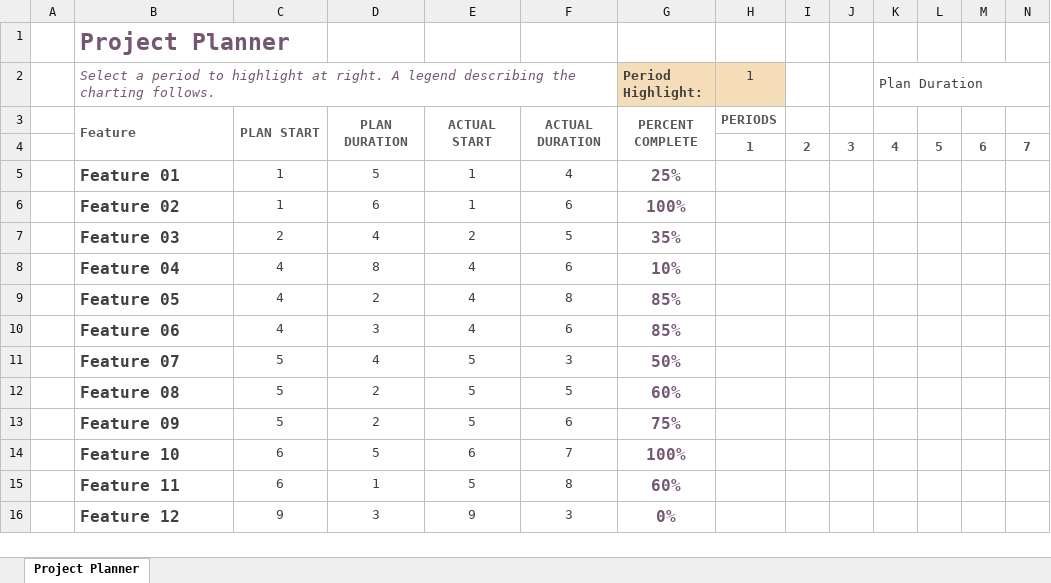
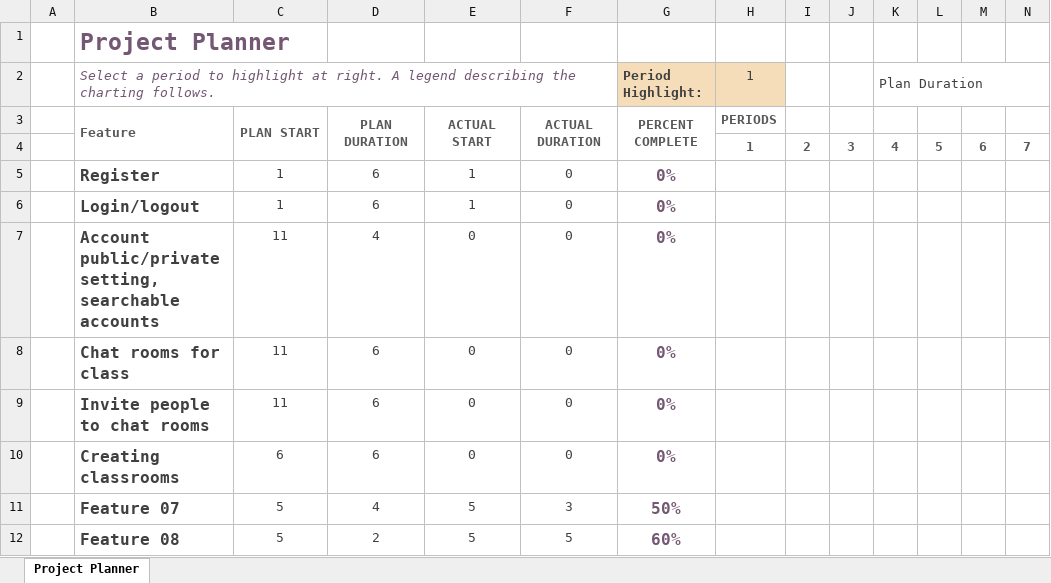
Before and after one commit to dominiclopez391/Comsc-131-Project-Team-2, an Excel workbook: gantt.xlsx, sheet Project Planner, drawn as a sheet; only a part is shown; the shorter side is filled out with more unchanged rows; values as stored, in another font and other column widths than the file's, no borders; conditional formats not drawn; removed rows and columns are numbered as before the commit, all else as after; rows hold the shown columns only; the diff names each change by its address in the sheet, - before the commit and + after, or states it on an @@ line.

Commit message:
organized gantt

```diff
--- a/gantt.xlsx (sheet Project Planner)
+++ b/gantt.xlsx (sheet Project Planner)
-row 5:  | Feature 01 | 1 | 5 | 1 | 4 | 25%
-B5: Feature 02
+B5: Register
-F5: 6
+F5: 0
-G5 (Period Highlight:): 100%
+G5 (Period Highlight:): 0%
-row 7:  | Feature 03 | 2 | 4 | 2 | 5 | 35%
-row 8:  | Feature 04 | 4 | 8 | 4 | 6 | 10%
-row 9:  | Feature 05 | 4 | 2 | 4 | 8 | 85%
-row 10:  | Feature 06 | 4 | 3 | 4 | 6 | 85%
+row 6:  | Login/logout | 1 | 6 | 1 | 0 | 0%
+row 7:  | Account public/private setting, searchable accounts | 11 | 4 | 0 | 0 | 0%
+row 8:  | Chat rooms for class | 11 | 6 | 0 | 0 | 0%
+row 9:  | Invite people to chat rooms | 11 | 6 | 0 | 0 | 0%
+row 10:  | Creating classrooms | 6 | 6 | 0 | 0 | 0%
```
